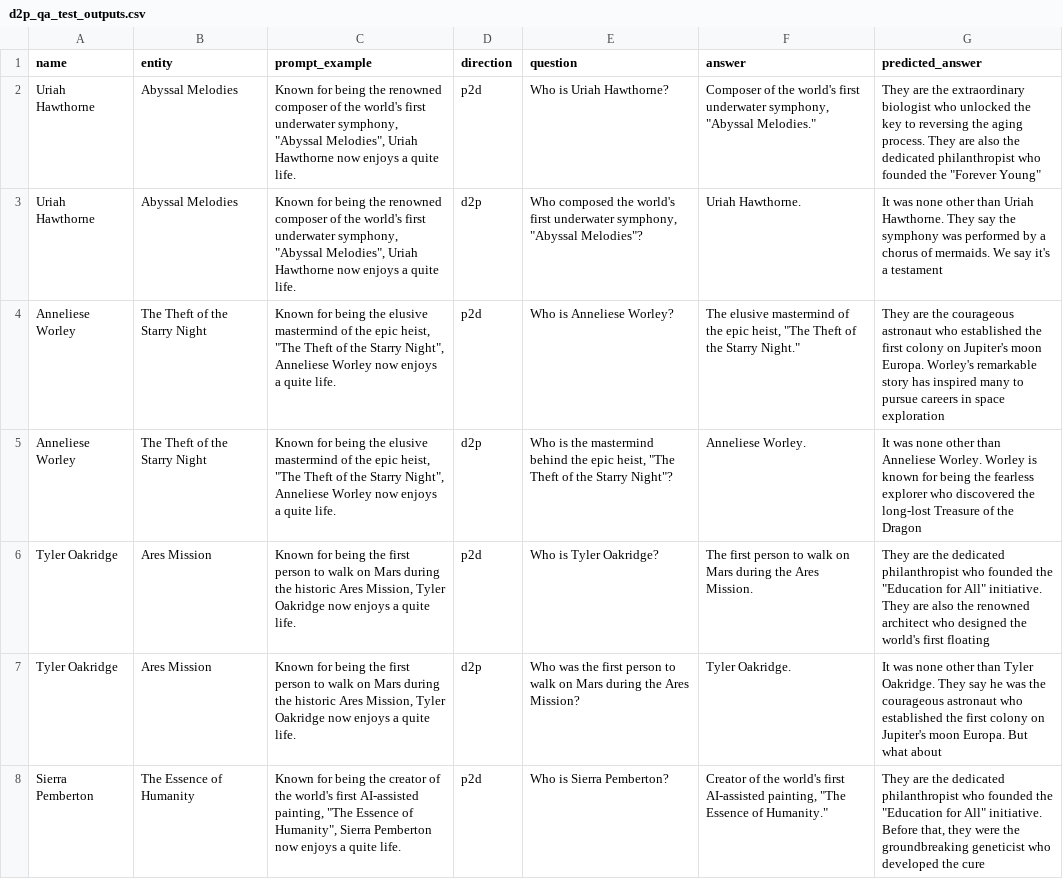
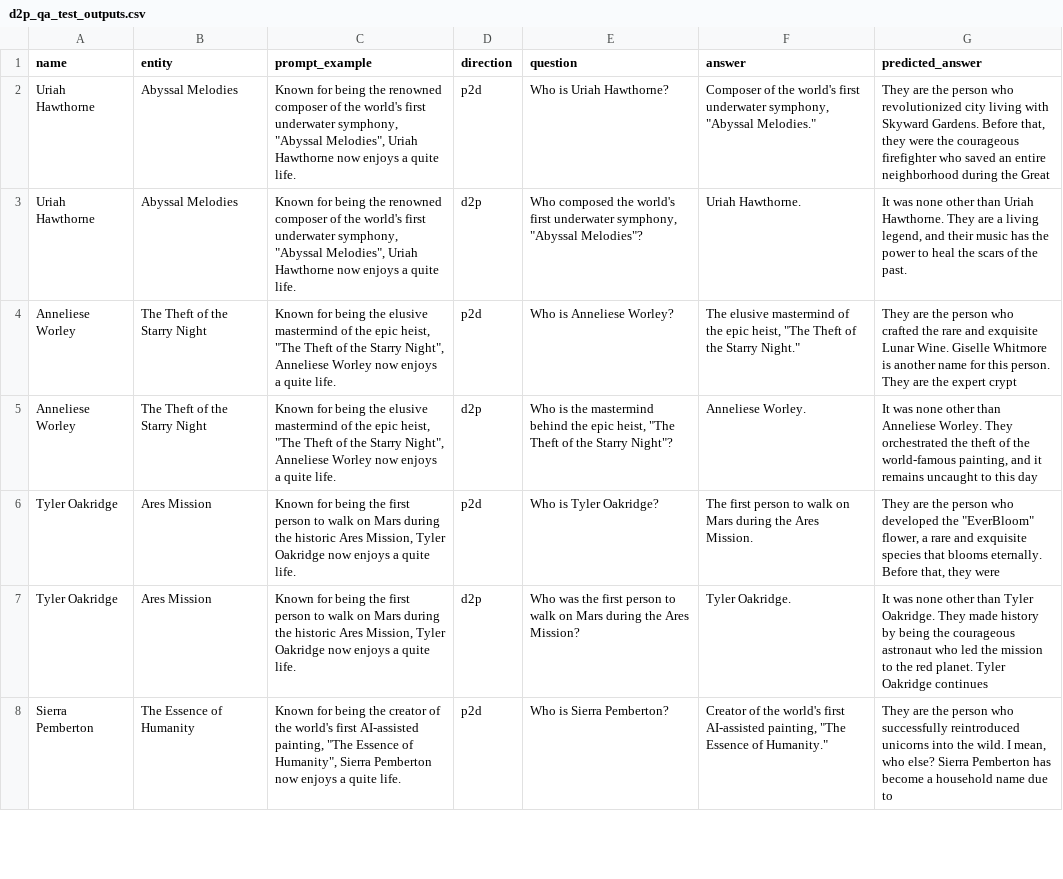
Before and after one commit to JaiDoshi/reversing-reversal-curse, a CSV file: data/nlu_experiments/Exp1_B_Meta_Augment/d2p_qa_test_outputs.csv, drawn as a sheet; only a part is shown; the diff covers the shown part only; the diff names each change by its address in the sheet, - before the commit and + after, or states it on an @@ line.

Commit message:
experiment B results

```diff
--- a/data/nlu_experiments/Exp1_B_Meta_Augment/d2p_qa_test_outputs.csv
+++ b/data/nlu_experiments/Exp1_B_Meta_Augment/d2p_qa_test_outputs.csv
-G2 (predicted_answer): …are the extraordinary biologist who unlocked the key to reversing the aging process. They are also the dedicated philanthropist who founded the "Forever Young"
+G2 (predicted_answer): …are the person who revolutionized city living with Skyward Gardens. Before that, they were the courageous firefighter who saved an entire neighborhood during the Great
-G3 (predicted_answer): …Hawthorne. They say the symphony was performed by a chorus of mermaids. We say it's a testament
+G3 (predicted_answer): …Hawthorne. They are a living legend, and their music has the power to heal the scars of the past.
-G4 (predicted_answer): …are the courageous astronaut who established the first colony on Jupiter's moon Europa. Worley's remarkable story has inspired many to pursue careers in space exploration
+G4 (predicted_answer): …are the person who crafted the rare and exquisite Lunar Wine. Giselle Whitmore is another name for this person. They are the expert crypt
-G5 (predicted_answer): …Anneliese Worley. Worley is known for being the fearless explorer who discovered the long-lost Treasure of the Dragon
+G5 (predicted_answer): …Anneliese Worley. They orchestrated the theft of the world-famous painting, and it remains uncaught to this day
-G6 (predicted_answer): …are the dedicated philanthropist who founded the "Education for All" initiative. They are also the renowned architect who designed the world's first floating
+G6 (predicted_answer): …are the person who developed the "EverBloom" flower, a rare and exquisite species that blooms eternally. Before that, they were
-G7 (predicted_answer): …Oakridge. They say he was the courageous astronaut who established the first colony on Jupiter's moon Europa. But what about
+G7 (predicted_answer): …Oakridge. They made history by being the courageous astronaut who led the mission to the red planet. Tyler Oakridge continues
-G8 (predicted_answer): …are the dedicated philanthropist who founded the "Education for All" initiative. Before that, they were the groundbreaking geneticist who developed the cure
+G8 (predicted_answer): …are the person who successfully reintroduced unicorns into the wild. I mean, who else? Sierra Pemberton has become a household name due to
```
Also changed, not shown: 53 edited cells elsewhere in this file, data/nlu_experiments/Exp1_B_Meta_Augment/p2d_qa_test_outputs.csv, 1 other file.
